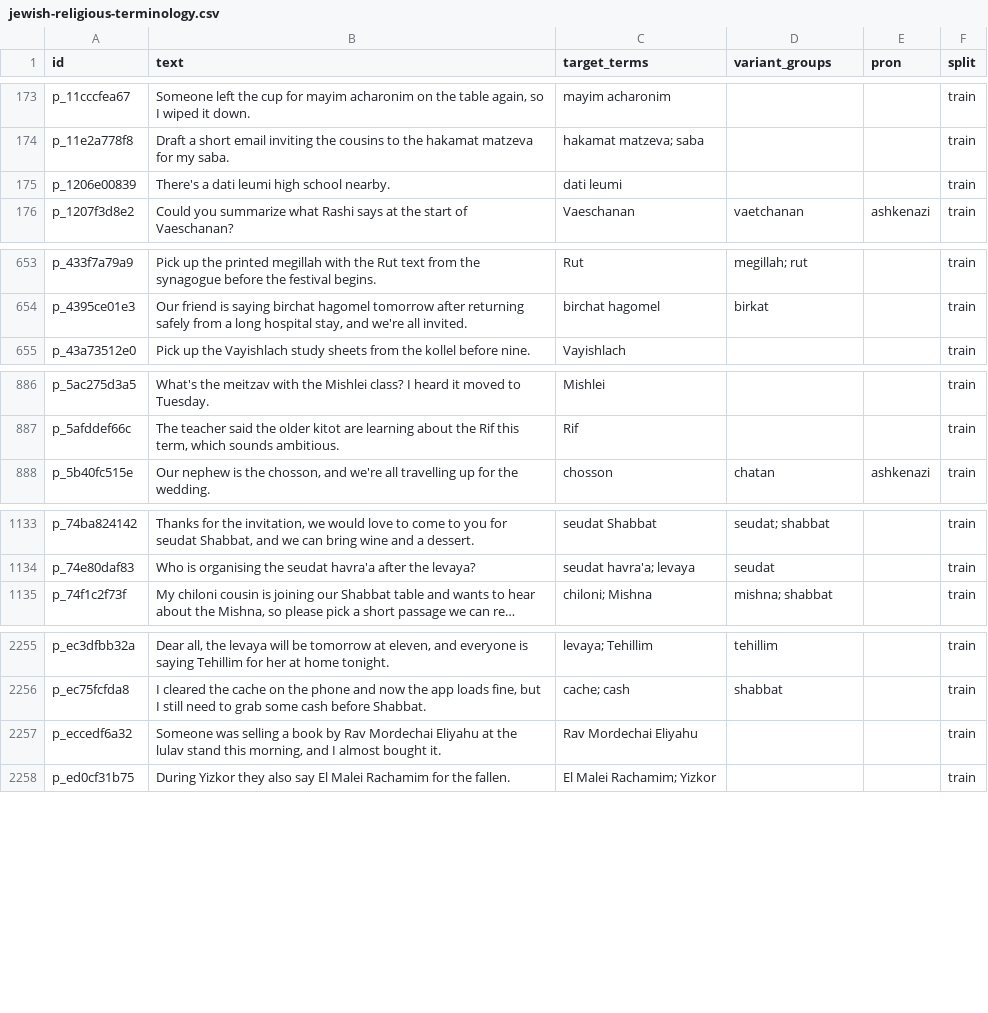
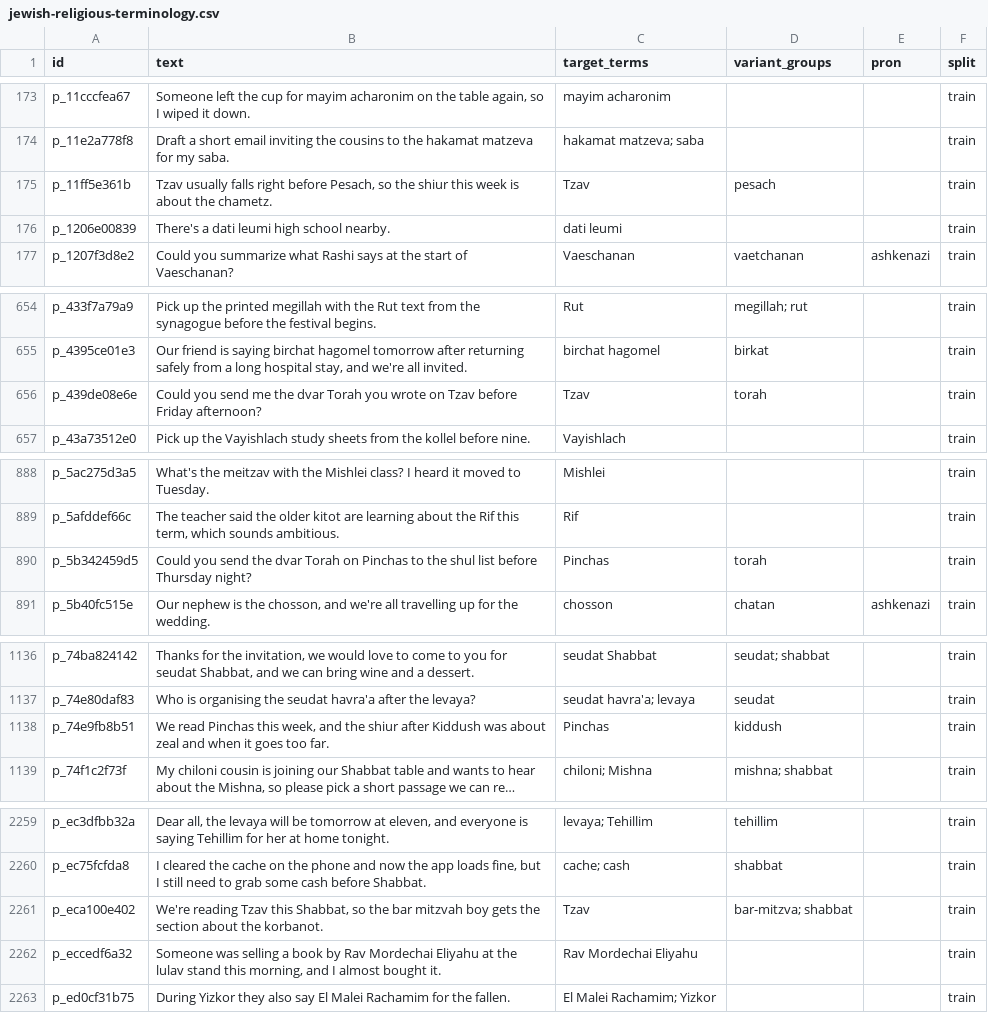
Before and after one commit to Hebrish-ASR/English-Hebrew-Codeswitching-Parakeet-Finetune, a CSV file: sentences/jewish-religious-terminology.csv, drawn as a sheet; only a part is shown, gaps mark what is left out; long unchanged cells end in …; the diff covers the shown part only; the diff names each change by its address in the sheet, - before the commit and + after, or states it on an @@ line.

```diff
--- a/sentences/jewish-religious-terminology.csv
+++ b/sentences/jewish-religious-terminology.csv
+row 175: p_11ff5e361b | Tzav usually falls right before Pesach, so the shiur this week is about the chametz. | Tzav | pesach |  | train
+row 656: p_439de08e6e | Could you send me the dvar Torah you wrote on Tzav before Friday afternoon? | Tzav | torah |  | train
+row 890: p_5b342459d5 | Could you send the dvar Torah on Pinchas to the shul list before Thursday night? | Pinchas | torah |  | train
+row 1138: p_74e9fb8b51 | We read Pinchas this week, and the shiur after Kiddush was about zeal and when it goes too far. | Pinchas | kiddush |  | train
+row 2261: p_eca100e402 | We're reading Tzav this Shabbat, so the bar mitzvah boy gets the section about the korbanot. | Tzav | bar-mitzva; shabbat |  | train
```
Also changed, not shown: 1 added row elsewhere in this file, 4 other files.
